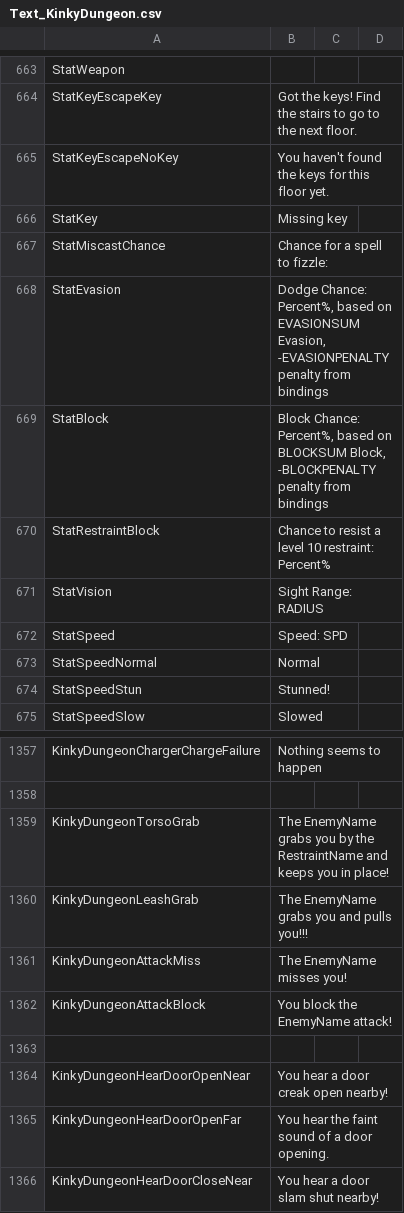
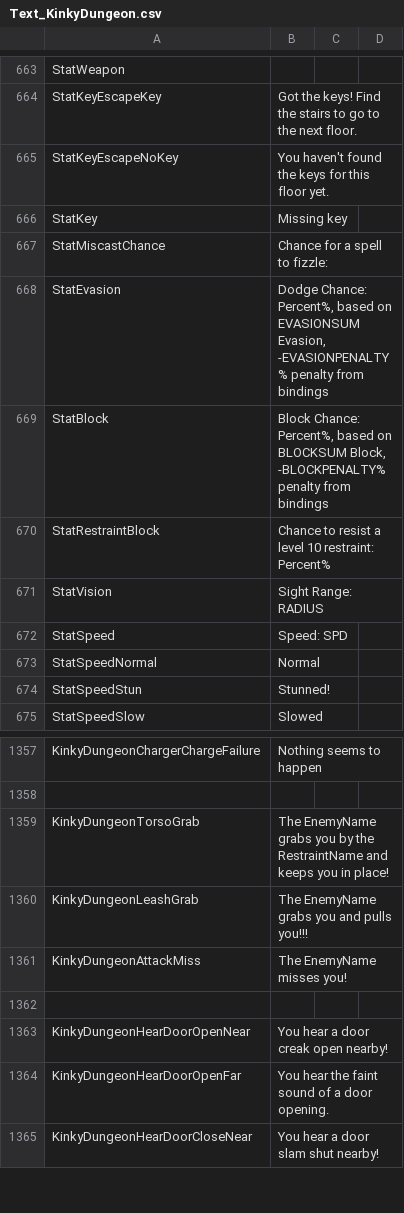
Before and after one commit to Ada18980/KinkiestDungeon, a CSV file: Screens/MiniGame/KinkyDungeon/Text_KinkyDungeon.csv, drawn as a sheet; only a part is shown, gaps mark what is left out; the diff covers the shown part only.

Commit message:
Blocking spells

```diff
--- a/Screens/MiniGame/KinkyDungeon/Text_KinkyDungeon.csv
+++ b/Screens/MiniGame/KinkyDungeon/Text_KinkyDungeon.csv
@@ -667,4 +667,4 @@ StatKey,Missing key
 StatMiscastChance,"Chance for a spell to fizzle: "
-StatEvasion,"Dodge Chance: Percent%, based on EVASIONSUM Evasion, -EVASIONPENALTY penalty from bindings"
-StatBlock,"Block Chance: Percent%, based on BLOCKSUM Block, -BLOCKPENALTY penalty from bindings"
+StatEvasion,"Dodge Chance: Percent%, based on EVASIONSUM Evasion, -EVASIONPENALTY% penalty from bindings"
+StatBlock,"Block Chance: Percent%, based on BLOCKSUM Block, -BLOCKPENALTY% penalty from bindings"
 StatRestraintBlock,"Chance to resist a level 10 restraint: Percent%"
@@ -1361,3 +1361,2 @@ KinkyDungeonLeashGrab,The EnemyName grabs you and pulls you!!!
 KinkyDungeonAttackMiss,The EnemyName misses you!
-KinkyDungeonAttackBlock,You block the EnemyName attack!
 
```
Also changed, not shown: 17 added rows and 2 edited cells elsewhere in this file, 23 other files.
